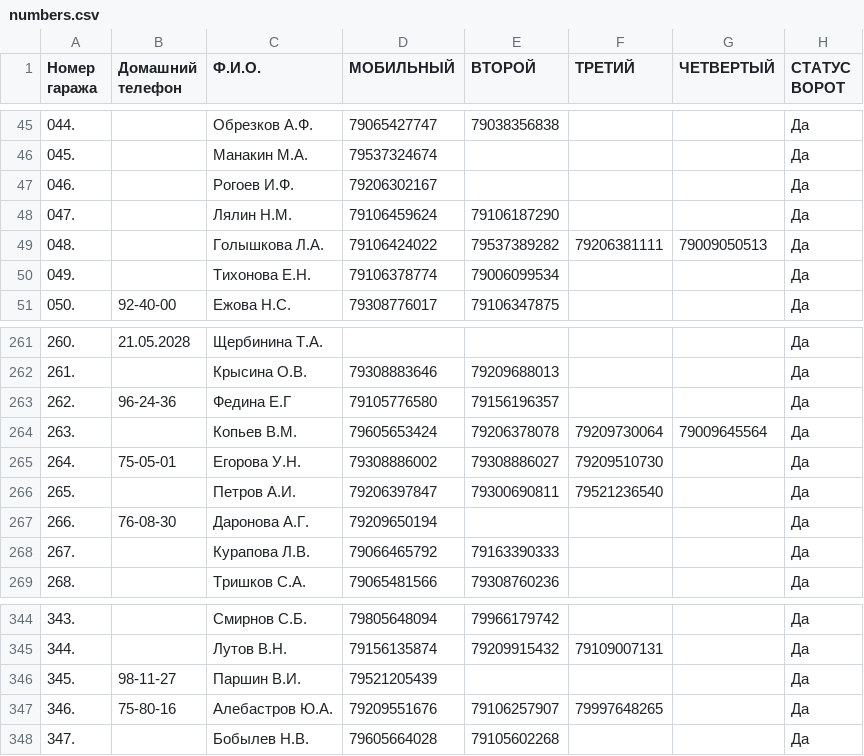
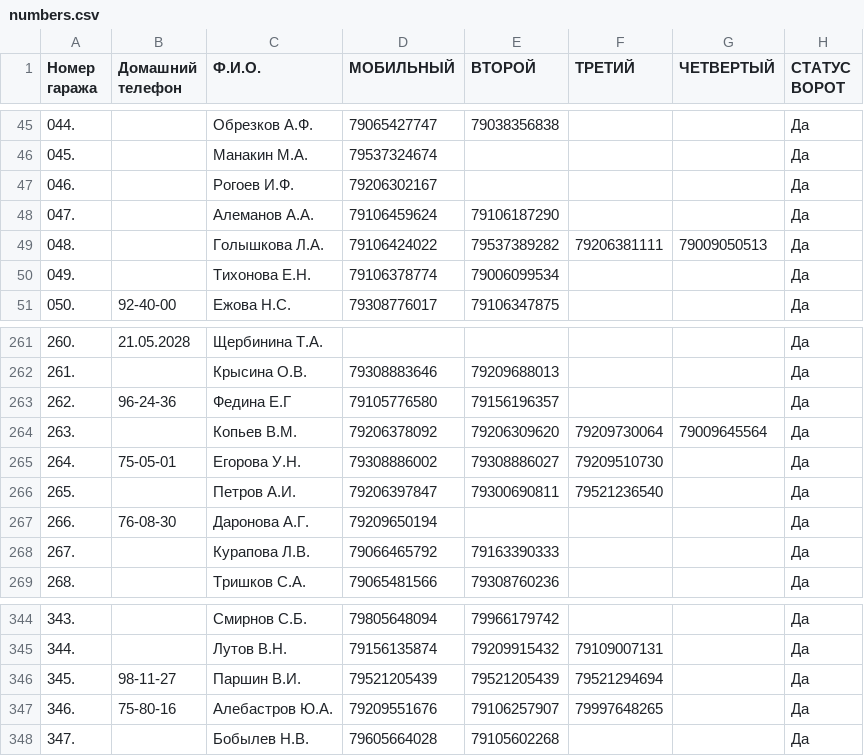
Before and after one commit to slaav1k/fakel, a CSV file: numbers.csv, drawn as a sheet; only a part is shown, gaps mark what is left out.

```diff
--- a/numbers.csv
+++ b/numbers.csv
@@ -47,3 +47,3 @@
 046.; ;Рогоев И.Ф.;79206302167;;;;Да
-047.; ;Лялин Н.М.;79106459624;79106187290;;;Да
+047.; ;Алеманов А.А.;79106459624;79106187290;;;Да
 048.; ;Голышкова Л.А.;79106424022;79537389282;79206381111;79009050513;Да
@@ -263,3 +263,3 @@
 262.;96-24-36;Федина Е.Г;79105776580;79156196357;;;Да
-263.; ;Копьев В.М.;79605653424;79206378078;79209730064;79009645564;Да
+263.; ;Копьев В.М.;79206378092;79206309620;79209730064;79009645564;Да
 264.;75-05-01;Егорова У.Н.;79308886002;79308886027;79209510730;;Да
@@ -345,3 +345,3 @@
 344.; ;Лутов В.Н.;79156135874;79209915432;79109007131;;Да
-345.;98-11-27;Паршин В.И.;79521205439;;;;Да
+345.;98-11-27;Паршин В.И.;79521205439;79521205439;79521294694;;Да
 346.;75-80-16;Алебастров Ю.А.;79209551676;79106257907;79997648265;;Да
```
Also changed, not shown: example.csv, 1 other file.
